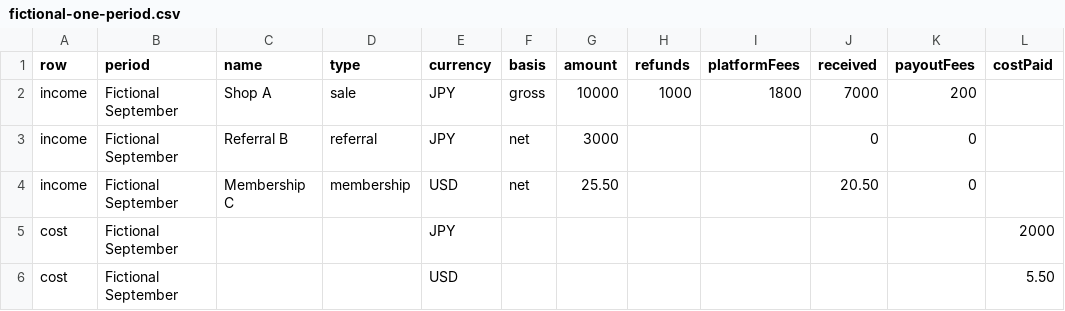
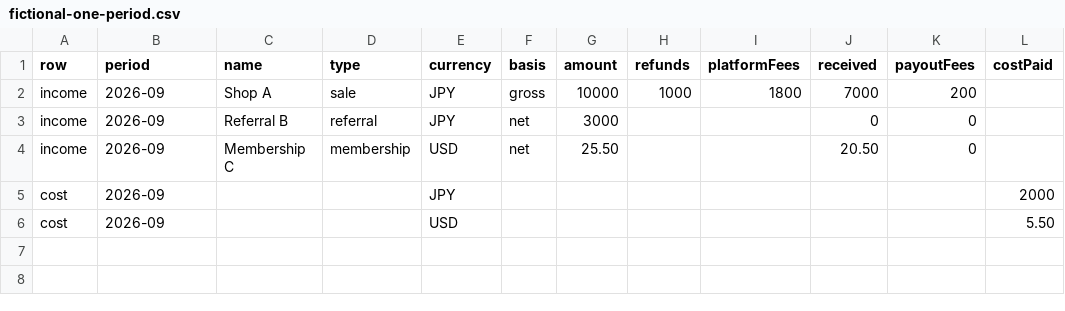
Before and after one commit to tomoka-uzumaki-ai/private-care-check-jp, a CSV file: seller-finance/csv-trial/fictional-one-period.csv, drawn as a sheet; only a part is shown; the diff names each change by its address in the sheet, - before the commit and + after, or states it on an @@ line.

Commit message:
Align fictional CSV trial period with mapper format

```diff
--- a/seller-finance/csv-trial/fictional-one-period.csv
+++ b/seller-finance/csv-trial/fictional-one-period.csv
-B2:B6 (period): Fictional September
+B2:B6 (period): 2026-09
```
Also changed, not shown: 1 other file.
